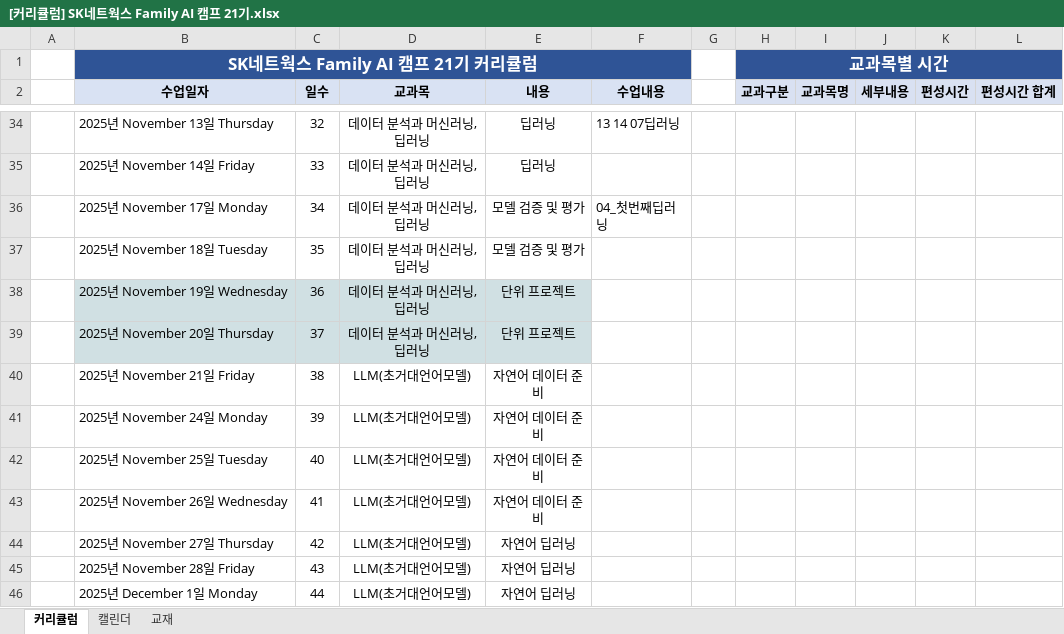
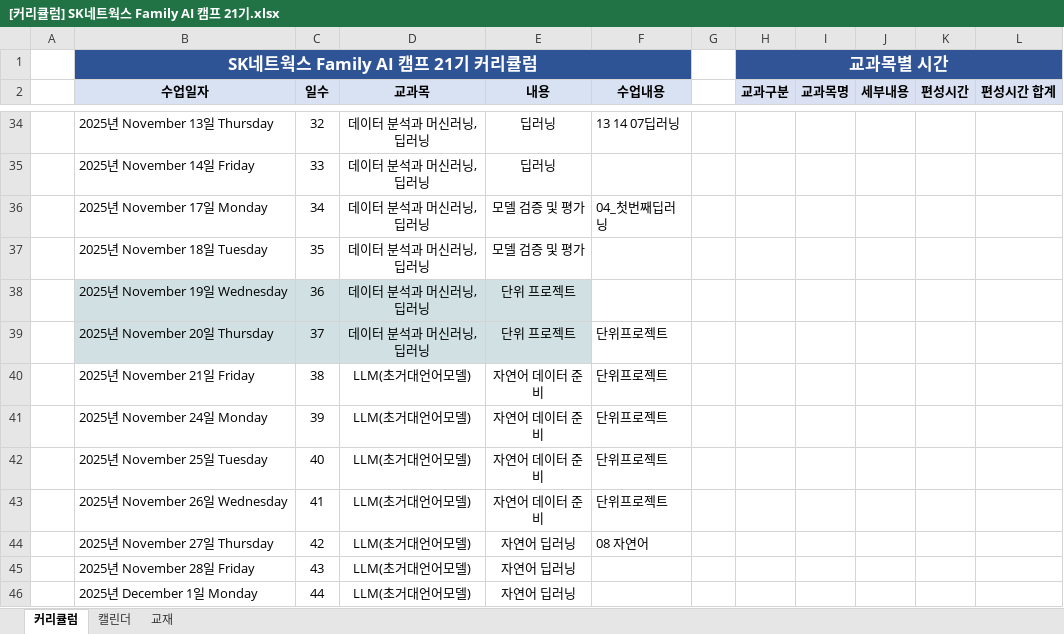
Before and after one commit to shinbat/skn21, an Excel workbook: manage/[커리큘럼] SK네트웍스 Family AI 캠프 21기.xlsx, sheet 커리큘럼, drawn as a sheet; only a part is shown, gaps mark what is left out; values as stored, in another font and other column widths than the file's, no borders; the diff names each change by its address in the sheet, - before the commit and + after, or states it on an @@ line.

```diff
--- a/manage/[커리큘럼] SK네트웍스 Family AI 캠프 21기.xlsx (sheet 커리큘럼)
+++ b/manage/[커리큘럼] SK네트웍스 Family AI 캠프 21기.xlsx (sheet 커리큘럼)
-F39:F43 (수업내용): (empty)
+F39:F43 (수업내용): 단위프로젝트
-F44 (수업내용): (empty)
+F44 (수업내용): 08 자연어
```
Also changed, not shown: 8 other files.
